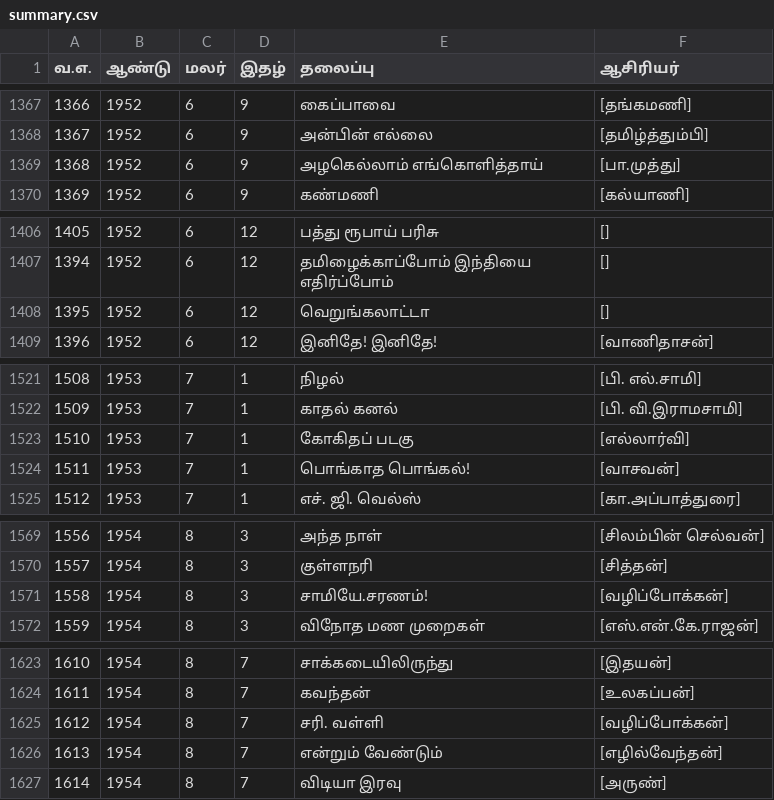
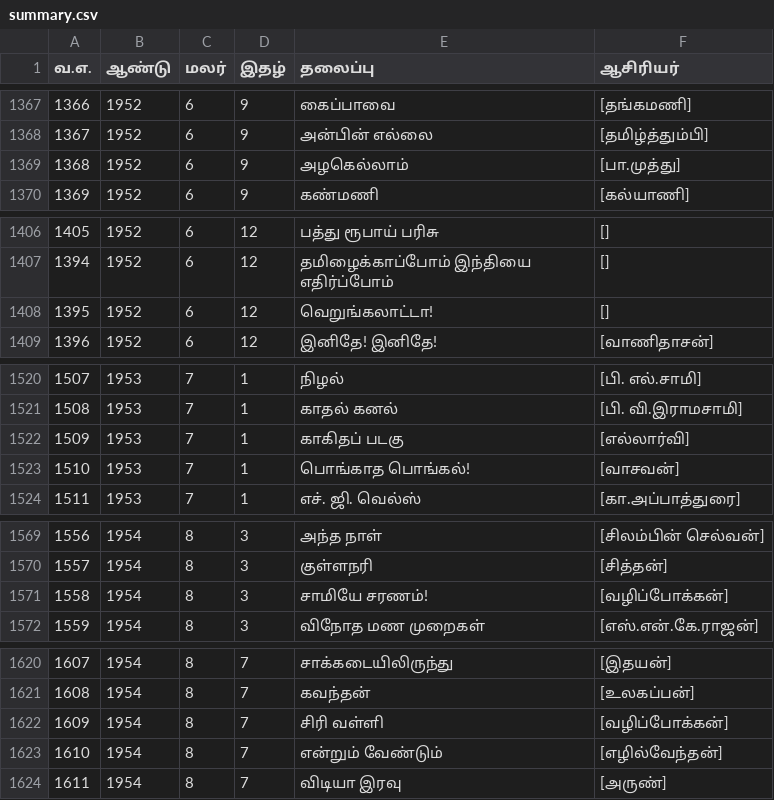
Before and after one commit to dckapponni/PonniRAG, a CSV file: src/data/summary.csv, drawn as a sheet; only a part is shown, gaps mark what is left out; addresses are those after the commit; the diff covers the shown part only; the diff names each change by its address in the sheet, - before the commit and + after, or states it on an @@ line.

```diff
--- a/src/data/summary.csv
+++ b/src/data/summary.csv
@@ column A (வ.எ.) renumbered from row 1291 down @@
-E1369 (தலைப்பு): அழகெல்லாம் எங்கொளித்தாய்
+E1369 (தலைப்பு): அழகெல்லாம்
-E1408 (தலைப்பு): வெறுங்கலாட்டா
+E1408 (தலைப்பு): வெறுங்கலாட்டா!
-E1522 (தலைப்பு): கோகிதப் படகு
+E1522 (தலைப்பு): காகிதப் படகு
-E1571 (தலைப்பு): சாமியே.சரணம்!
+E1571 (தலைப்பு): சாமியே சரணம்!
-E1622 (தலைப்பு): சரி. வள்ளி
+E1622 (தலைப்பு): சிரி வள்ளி
```
Also changed, not shown: 3 added rows, 6 removed rows and 11 edited cells elsewhere in this file.
